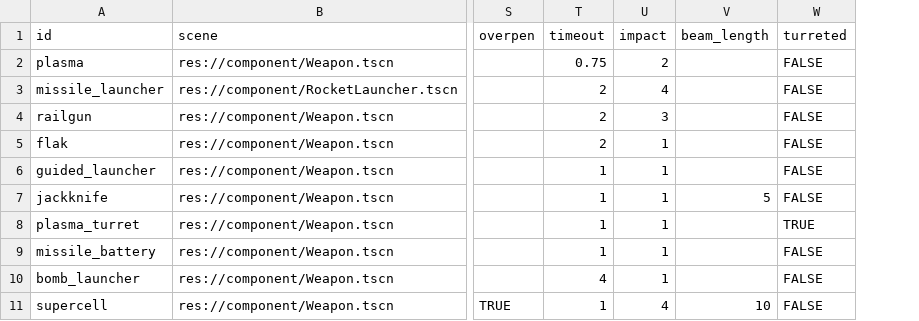
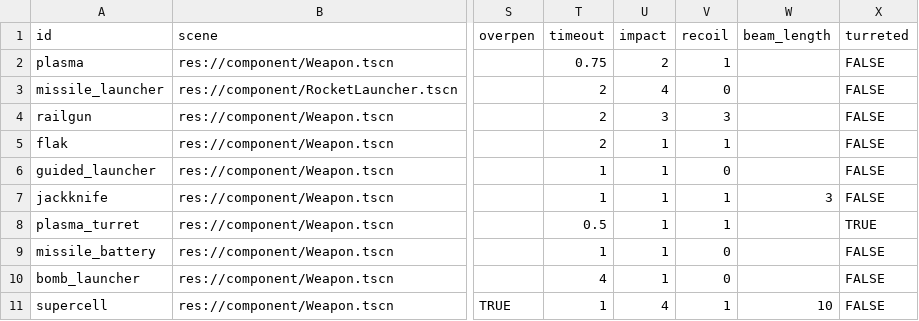
Before and after one commit to EamonnMR/galactic-night, a CSV file: data/weapons.csv, drawn as a sheet; only a part is shown, gaps mark what is left out; addresses are those after the commit; the diff names each change by its address in the sheet, - before the commit and + after, or states it on an @@ line.

Commit message:
Recoil and push from beams

```diff
--- a/data/weapons.csv
+++ b/data/weapons.csv
+column V (recoil), rows 2-11: 1 | 0 | 3 | 1 | 0 | 1 | 1 | 0 | 0 | 1
-W7 (beam_length): 5
+W7 (beam_length): 3
-T8 (timeout): 1
+T8 (timeout): 0.5
```
Also changed, not shown: 19 other files.
